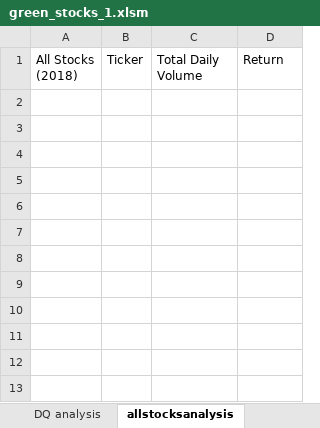
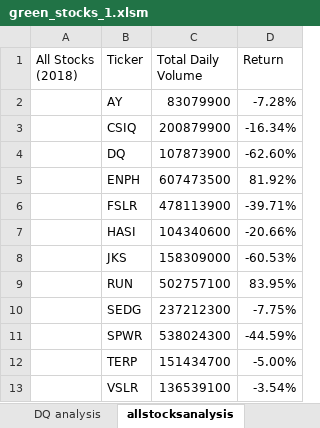
Before and after one commit to chenylk/stock-analysis, an Excel workbook: green_stocks_1.xlsm, sheet allstocksanalysis, drawn as a sheet; values as stored, in another font and other column widths than the file's, no borders; the diff names each change by its address in the sheet, - before the commit and + after, or states it on an @@ line.

Commit message:
Add files via upload
updated worksheet

```diff
--- a/green_stocks_1.xlsm (sheet allstocksanalysis)
+++ b/green_stocks_1.xlsm (sheet allstocksanalysis)
+row 2:  | AY | 83079900 | -7.28%
+row 3:  | CSIQ | 200879900 | -16.34%
+row 4:  | DQ | 107873900 | -62.60%
+row 5:  | ENPH | 607473500 | 81.92%
+row 6:  | FSLR | 478113900 | -39.71%
+row 7:  | HASI | 104340600 | -20.66%
+row 8:  | JKS | 158309000 | -60.53%
+row 9:  | RUN | 502757100 | 83.95%
+row 10:  | SEDG | 237212300 | -7.75%
+row 11:  | SPWR | 538024300 | -44.59%
+row 12:  | TERP | 151434700 | -5.00%
+row 13:  | VSLR | 136539100 | -3.54%
```
